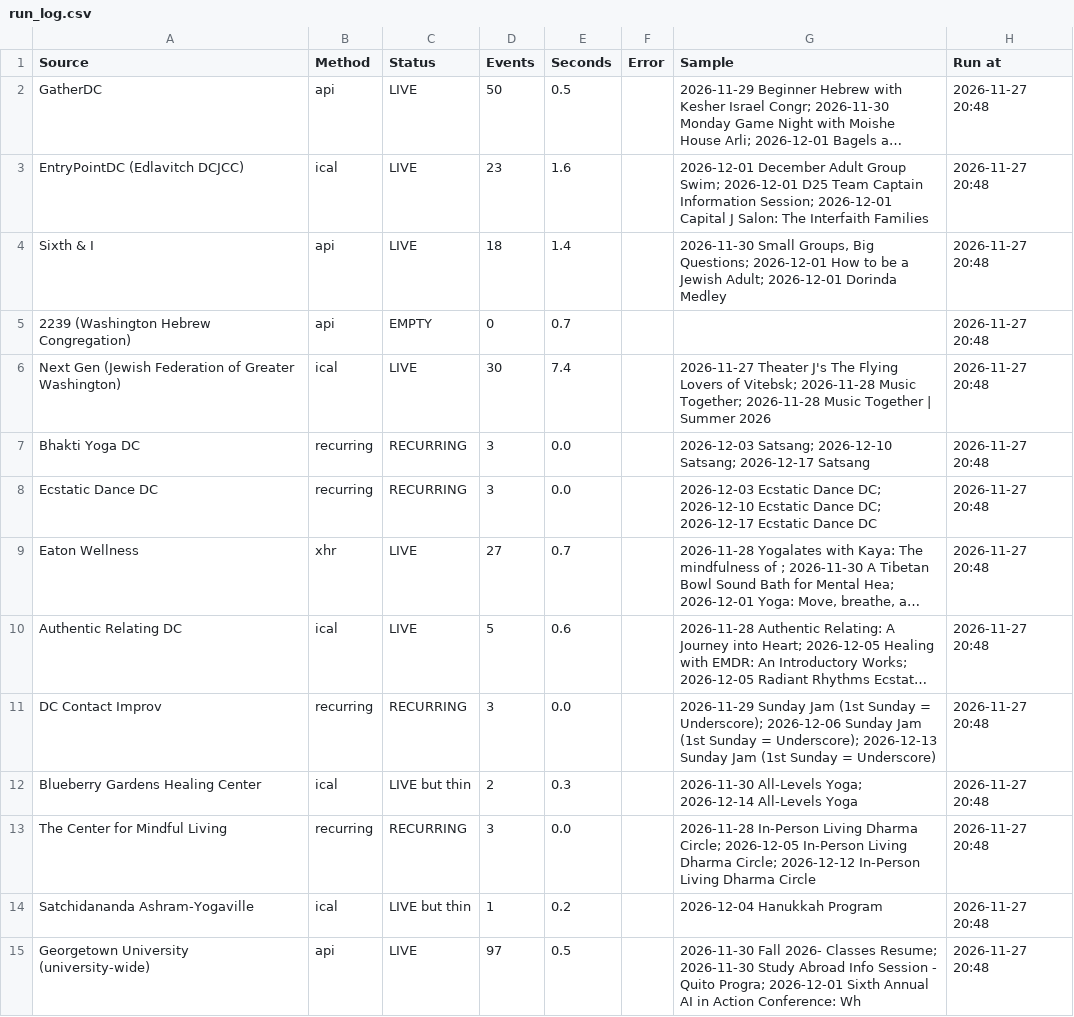
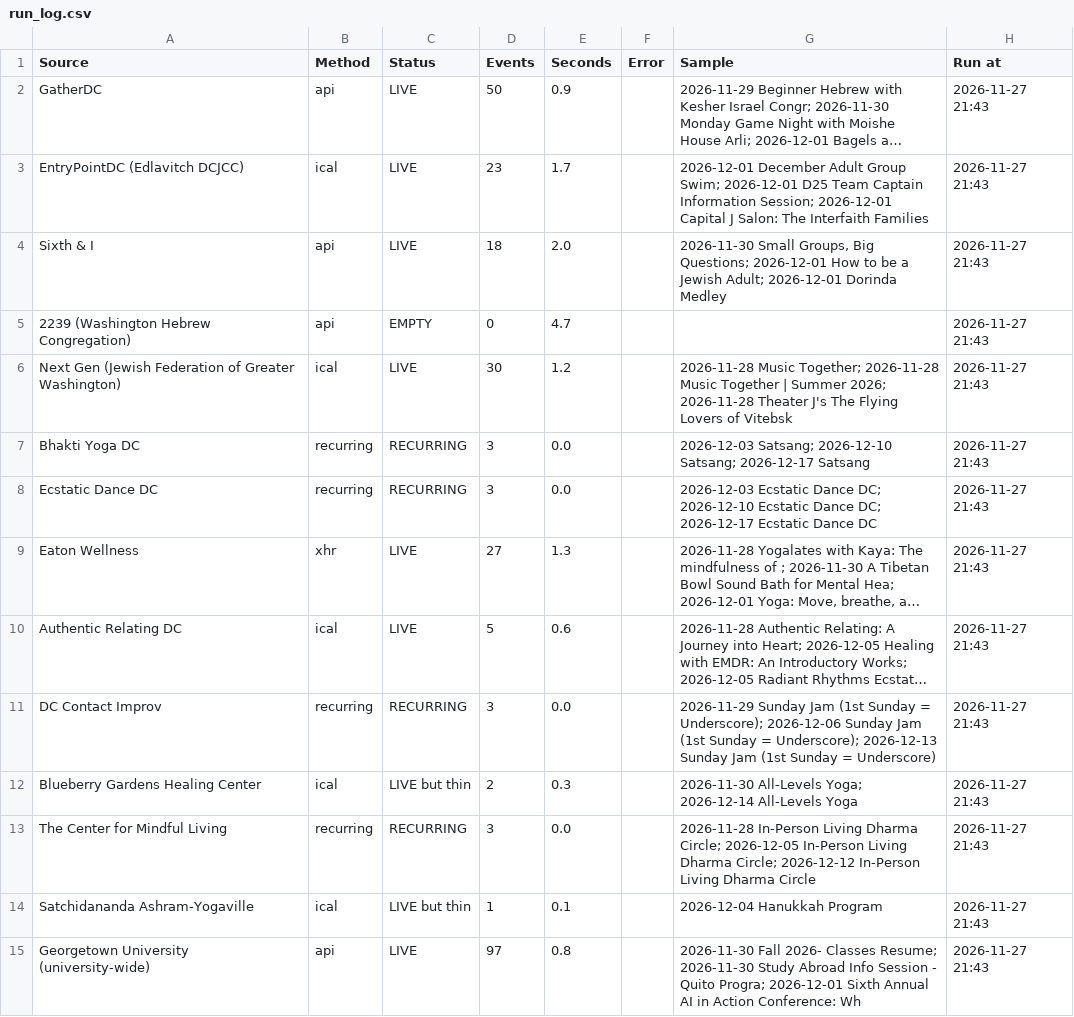
Before and after one commit to emanstof-png/event-feed, a CSV file: run_log.csv, drawn as a sheet; only a part is shown; long unchanged cells end in …; the diff covers the shown part only; the diff names each change by its address in the sheet, - before the commit and + after, or states it on an @@ line.

```diff
--- a/run_log.csv
+++ b/run_log.csv
-E2 (Seconds): 0.5
+E2 (Seconds): 0.9
-H2:H15 (Run at): 2026-11-27 20:48
+H2:H15 (Run at): 2026-11-27 21:43
-E3 (Seconds): 1.6
+E3 (Seconds): 1.7
-E4 (Seconds): 1.4
+E4 (Seconds): 2.0
-E5 (Seconds): 0.7
+E5 (Seconds): 4.7
-E6 (Seconds): 7.4
+E6 (Seconds): 1.2
-G6 (Sample): 2026-11-27 Theater J's The Flying Lovers of Vitebsk; 2026-11-28 Music Together; 2026-11-28 Music Together | Summer 2026
+G6 (Sample): 2026-11-28 Music Together; 2026-11-28 Music Together | Summer 2026; 2026-11-28 Theater J's The Flying Lovers of Vitebsk
-E9 (Seconds): 0.7
+E9 (Seconds): 1.3
-E14 (Seconds): 0.2
+E14 (Seconds): 0.1
-E15 (Seconds): 0.5
+E15 (Seconds): 0.8
```
Also changed, not shown: 58 edited cells elsewhere in this file, feed_desc.csv, feed_test.csv.
